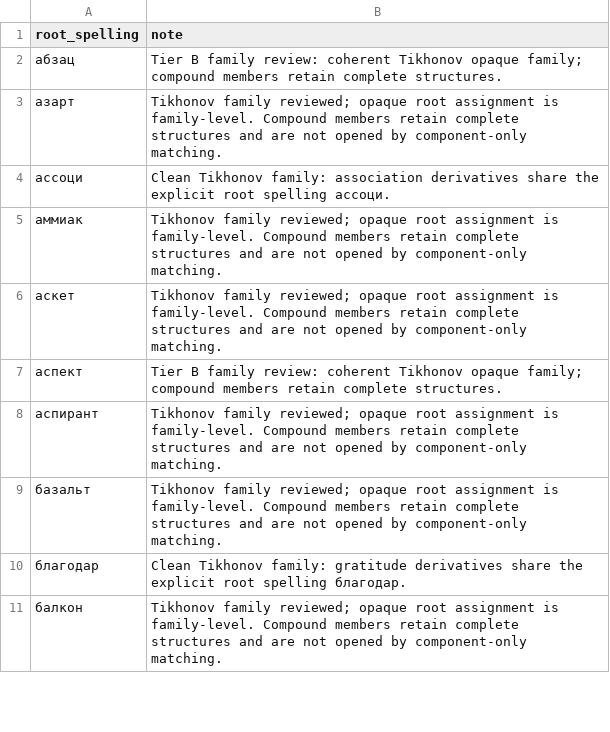
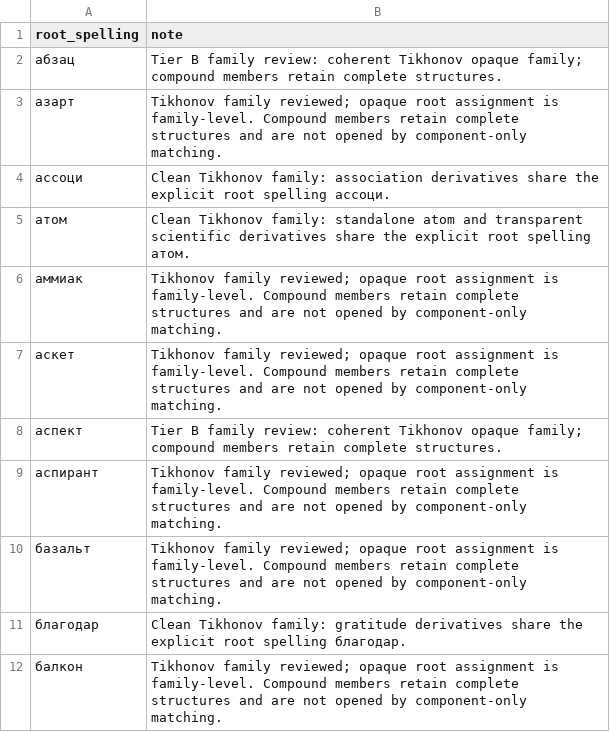
Before and after one commit to andrewgark/interoves_django, a TSV file: games/censorly/lexical/data/reviewed_opaque_roots.tsv, drawn as a sheet; only a part is shown; the diff names each change by its address in the sheet, - before the commit and + after, or states it on an @@ line.

Commit message:
Refine Censorly lexical semantic clusters

```diff
--- a/games/censorly/lexical/data/reviewed_opaque_roots.tsv
+++ b/games/censorly/lexical/data/reviewed_opaque_roots.tsv
+row 5: атом | Clean Tikhonov family: standalone atom and transparent scientific derivatives share the explicit root spelling атом.
```
Also changed, not shown: 2 other files.
